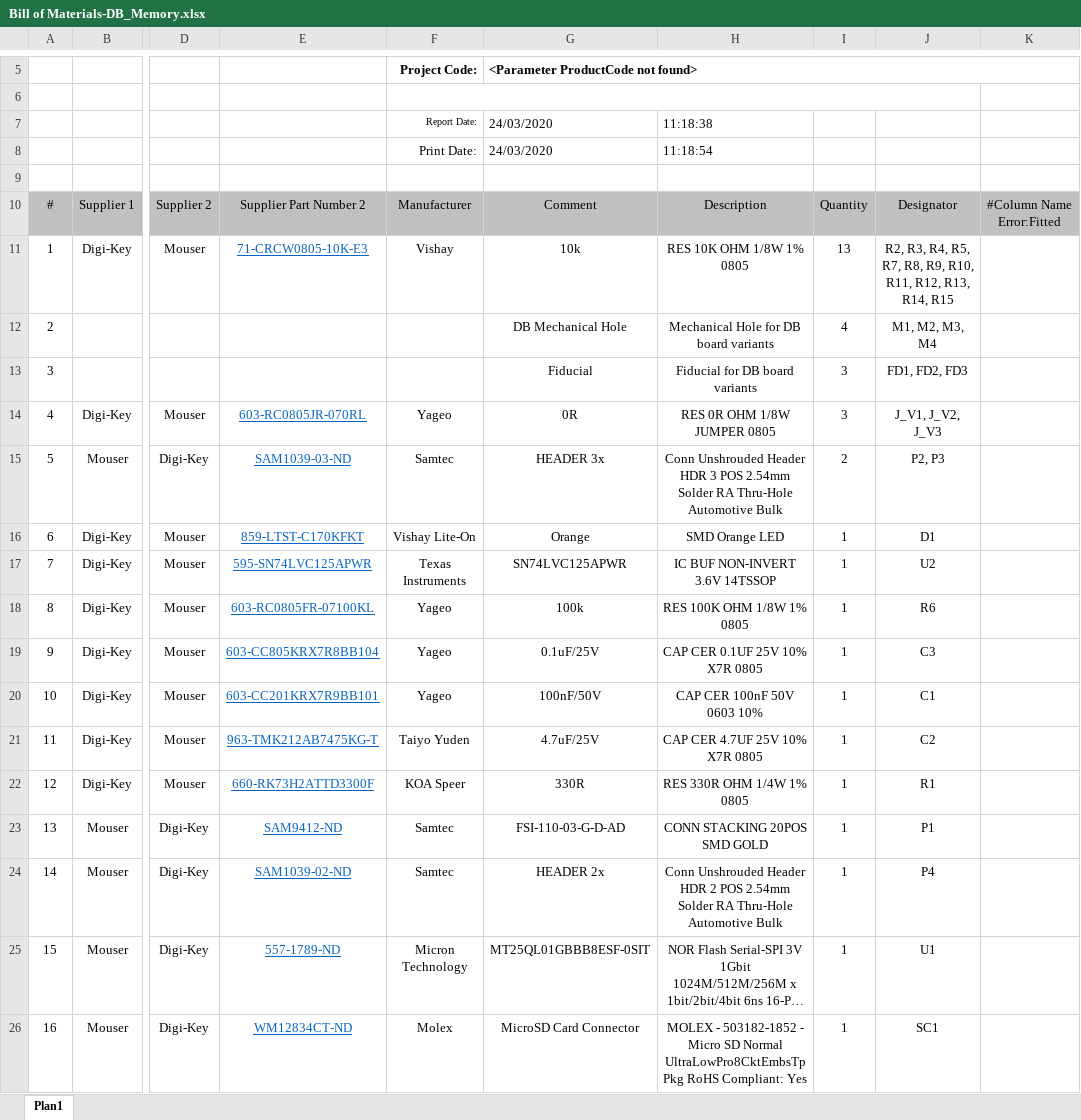
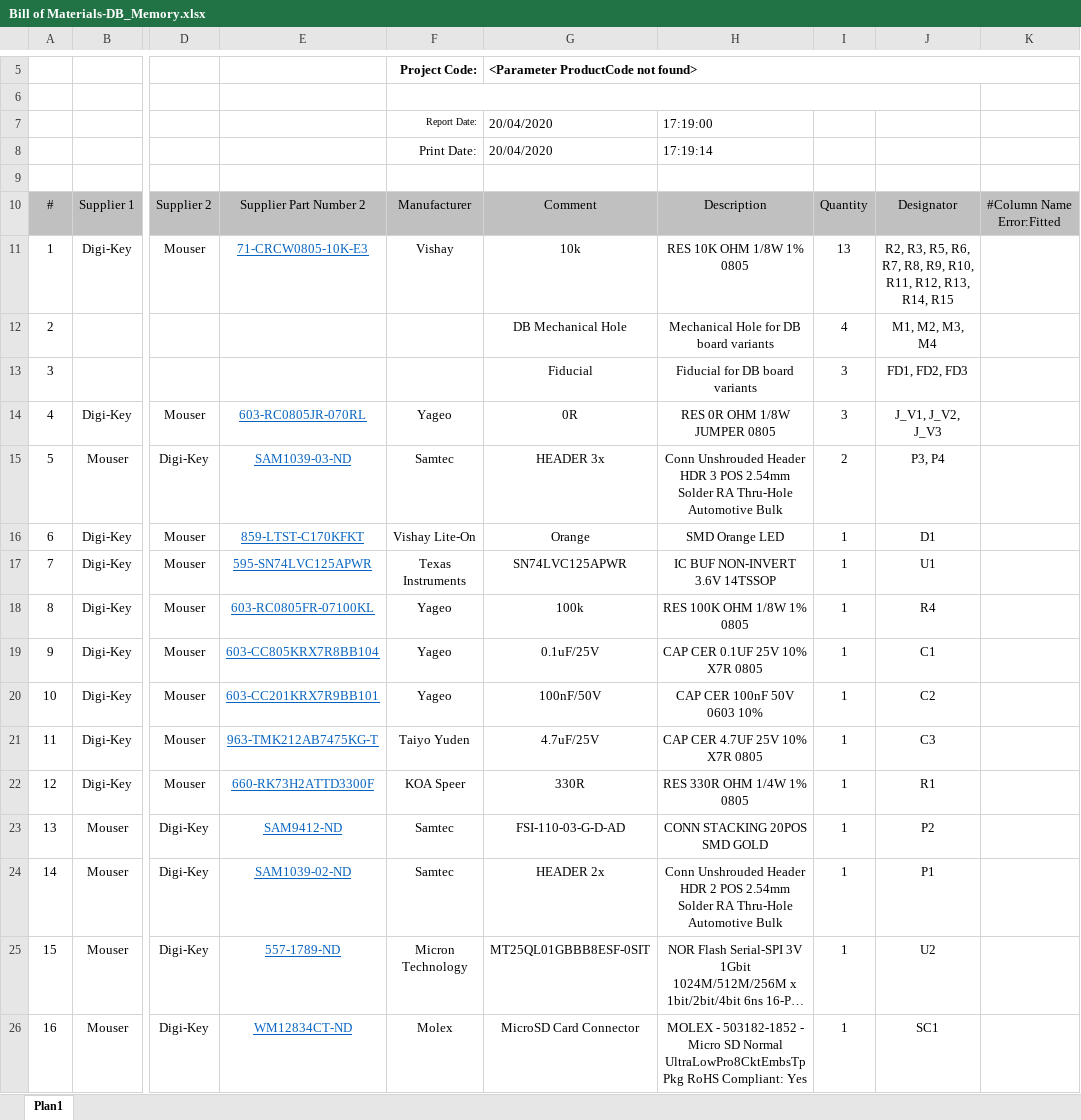
Before and after one commit to spacelab-ufsc/daughterboards, an Excel workbook: Memory_Expansion_Daughter_Board/hardware/Output_files/Bill of Materials/Bill of Materials-DB_Memory.xlsx, sheet Plan1, drawn as a sheet; only a part is shown, gaps mark what is left out; long unchanged cells end in …; values as stored, in another font and other column widths than the file's, no borders; charts and pictures and conditional formats not drawn; the diff names each change by its address in the sheet, - before the commit and + after, or states it on an @@ line.

Commit message:
DB_Memory: doc: Updated output files and documentation with revision 1.2 closes #20

```diff
--- a/Memory_Expansion_Daughter_Board/hardware/Output_files/Bill of Materials/Bill of Materials-DB_Memory.xlsx (sheet Plan1)
+++ b/Memory_Expansion_Daughter_Board/hardware/Output_files/Bill of Materials/Bill of Materials-DB_Memory.xlsx (sheet Plan1)
-G7:G8: 24/03/2020
+G7:G8: 20/04/2020
-H7: 11:18:38
+H7: 17:19:00
-H8: 11:18:54
+H8: 17:19:14
-J11: R2, R3, R4, R5, R7, R8,…
+J11: R2, R3, R5, R6, R7, R8,…
-J15: P2, P3
+J15: P3, P4
-J17: U2
+J17: U1
-J18: R6
+J18: R4
-J19: C3
+J19: C1
-J20: C1
+J20: C2
-J21: C2
+J21: C3
-J23: P1
+J23: P2
-J24: P4
+J24: P1
-J25: U1
+J25: U2
```
Also changed, not shown: 39 other files.
